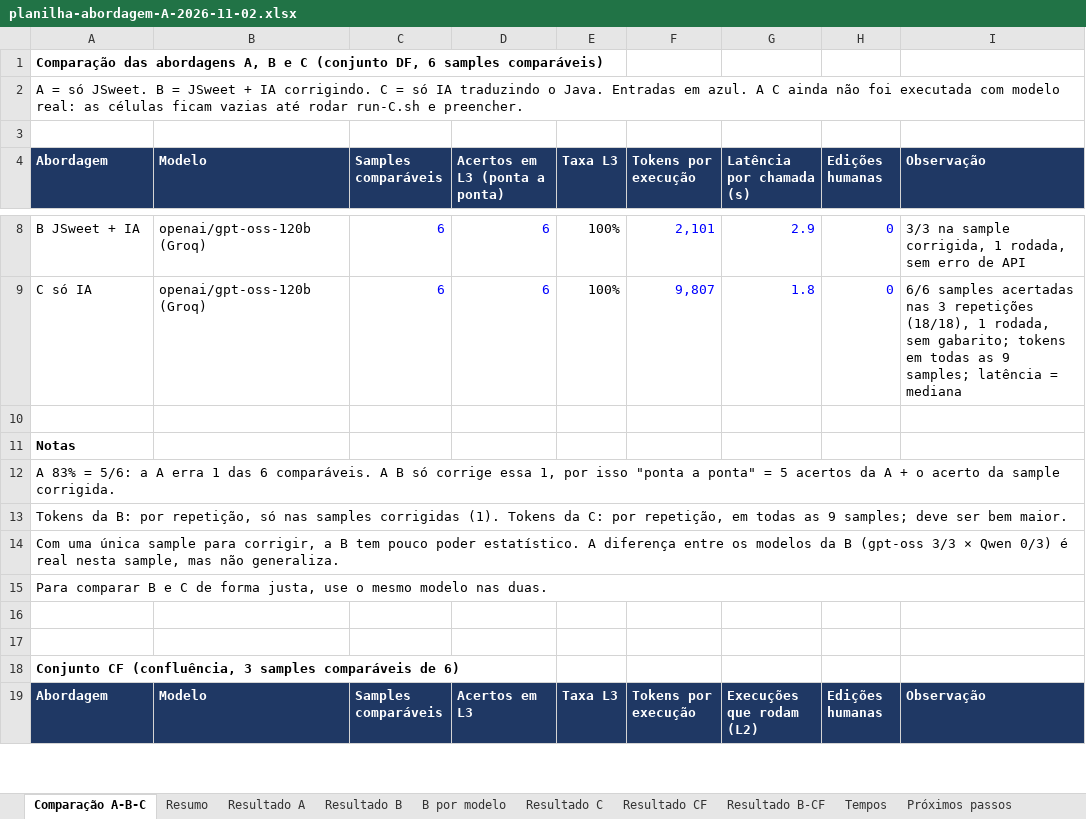
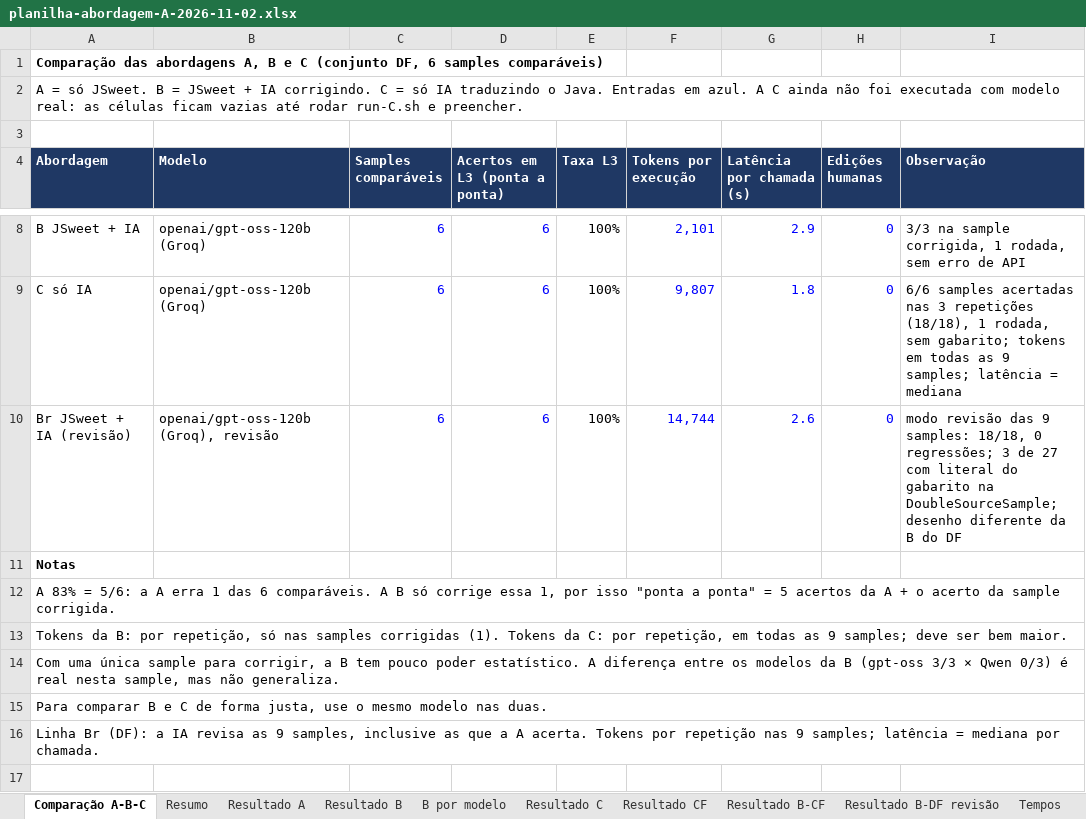
Before and after one commit to zecacorreia/tjtjdf, an Excel workbook: docs/planilha-abordagem-A-2026-11-02.xlsx, sheet Comparação A-B-C, drawn as a sheet; only a part is shown, gaps mark what is left out; the shorter side is filled out with more unchanged rows; values as stored, in another font and other column widths than the file's, no borders; the diff names each change by its address in the sheet, - before the commit and + after, or states it on an @@ line.

Commit message:
Estudo A/B/C no DF e CF: tempos válidos da A, B em revisão no DF e planilha atualizada

```diff
--- a/docs/planilha-abordagem-A-2026-11-02.xlsx (sheet Comparação A-B-C)
+++ b/docs/planilha-abordagem-A-2026-11-02.xlsx (sheet Comparação A-B-C)
+sheet tab: Resultado B-DF revisão
-row 10: (empty)
+row 10: Br JSweet + IA (revisão) | openai/gpt-oss-120b (Groq), revisão | 6 | 6 | 100% | 14,744 | 2.6 | 0 | modo revisão das 9 samples: 18/18, 0 regressões; 3 de 27 com literal do gabarito na DoubleSourceSample; desenho diferente da B do DF
-A16 (Abordagem): (empty)
+A16 (Abordagem): Linha Br (DF): a IA revisa as 9 samples, inclusive as que a A acerta. Tokens por repetição nas 9 samples; latência = mediana por chamada.
```
Also changed, not shown: sheet Tempos, sheet Resumo, formulas that keep their value, 27 other files.
